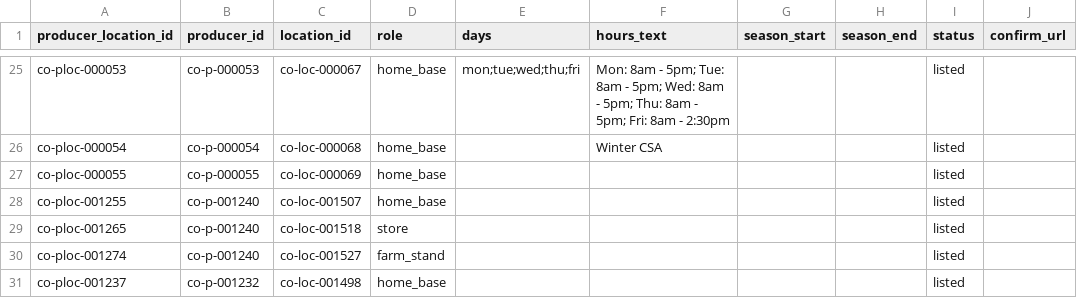
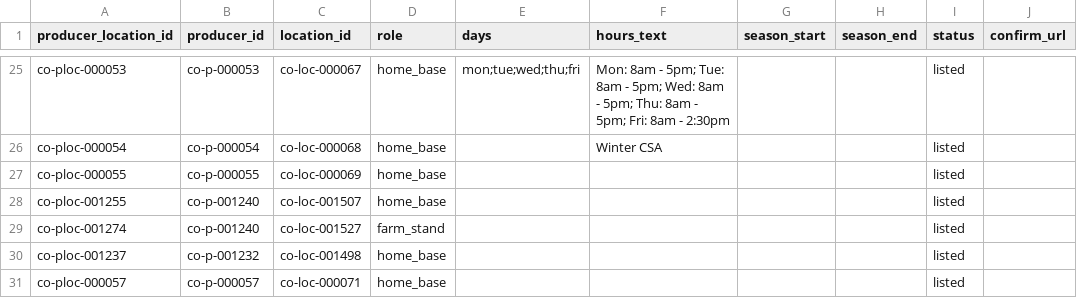
Before and after one commit to open-food-web/colorado-open-food-web, a CSV file: data/colorado/producer_locations.csv, drawn as a sheet; only a part is shown, gaps mark what is left out; the shorter side is filled out with more unchanged rows; the diff names each change by its address in the sheet, - before the commit and + after, or states it on an @@ line.

```diff
--- a/data/colorado/producer_locations.csv
+++ b/data/colorado/producer_locations.csv
-row 29: co-ploc-001265 | co-p-001240 | co-loc-001518 | store |  |  |  |  | listed
```
Also changed, not shown: data/colorado/locations.csv, data/colorado/producers.csv, 1 other file.
